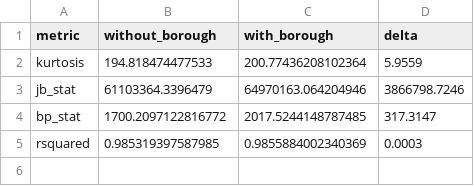
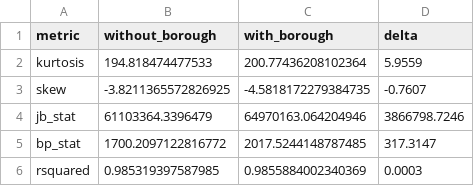
Before and after one commit to fbarulli/broadway, a CSV file: experiments/results/multivariate/02_borough_dummies_kurtosis.csv, drawn as a sheet.

Commit message:
feat(experiments): surface skew (and full bp_jb diagnostics) in 02/03 prints, JSON, and CSVs

```diff
--- a/experiments/results/multivariate/02_borough_dummies_kurtosis.csv
+++ b/experiments/results/multivariate/02_borough_dummies_kurtosis.csv
@@ -2,2 +2,3 @@ metric,without_borough,with_borough,delta
 kurtosis,194.818474477533,200.77436208102364,5.9559
+skew,-3.8211365572826925,-4.5818172279384735,-0.7607
 jb_stat,61103364.3396479,64970163.064204946,3866798.7246
```
Also changed, not shown: 2 other files.
